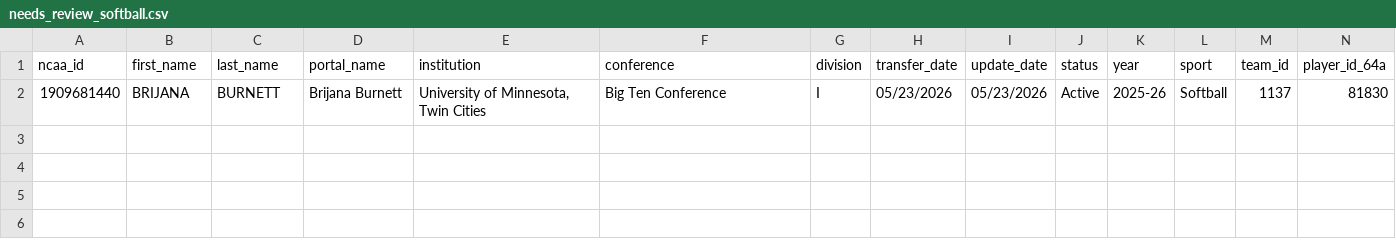
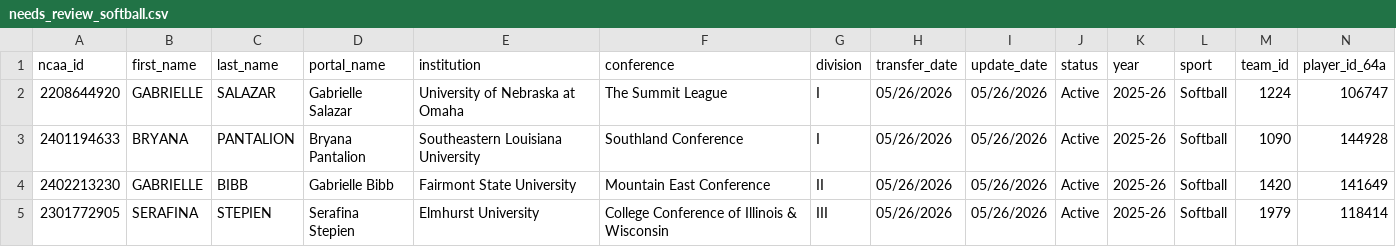
Before and after one commit to JasonR64A/chart-builder, a CSV file: data/portal/needs_review_softball.csv, drawn as a sheet; only a part is shown; removed rows and columns are numbered as before the commit, all else as after; rows hold the shown columns only; the diff names each change by its address in the sheet, - before the commit and + after, or states it on an @@ line.

```diff
--- a/data/portal/needs_review_softball.csv
+++ b/data/portal/needs_review_softball.csv
-row 2: 1909681440 | BRIJANA | BURNETT | Brijana Burnett | University of Minnesota, Twin Cities | Big Ten Conference | I | 05/23/2026 | 05/23/2026 | Active | 2025-26 | Softball | 1137 | 81830
+row 2: 2208644920 | GABRIELLE | SALAZAR | Gabrielle Salazar | University of Nebraska at Omaha | The Summit League | I | 05/26/2026 | 05/26/2026 | Active | 2025-26 | Softball | 1224 | 106747
+row 3: 2401194633 | BRYANA | PANTALION | Bryana Pantalion | Southeastern Louisiana University | Southland Conference | I | 05/26/2026 | 05/26/2026 | Active | 2025-26 | Softball | 1090 | 144928
+row 4: 2402213230 | GABRIELLE | BIBB | Gabrielle Bibb | Fairmont State University | Mountain East Conference | II | 05/26/2026 | 05/26/2026 | Active | 2025-26 | Softball | 1420 | 141649
+row 5: 2301772905 | SERAFINA | STEPIEN | Serafina Stepien | Elmhurst University | College Conference of Illinois & Wisconsin | III | 05/26/2026 | 05/26/2026 | Active | 2025-26 | Softball | 1979 | 118414
```
Also changed, not shown: data/portal/baseball_matched.csv, data/portal/needs_review_baseball.csv, 7 other files.
